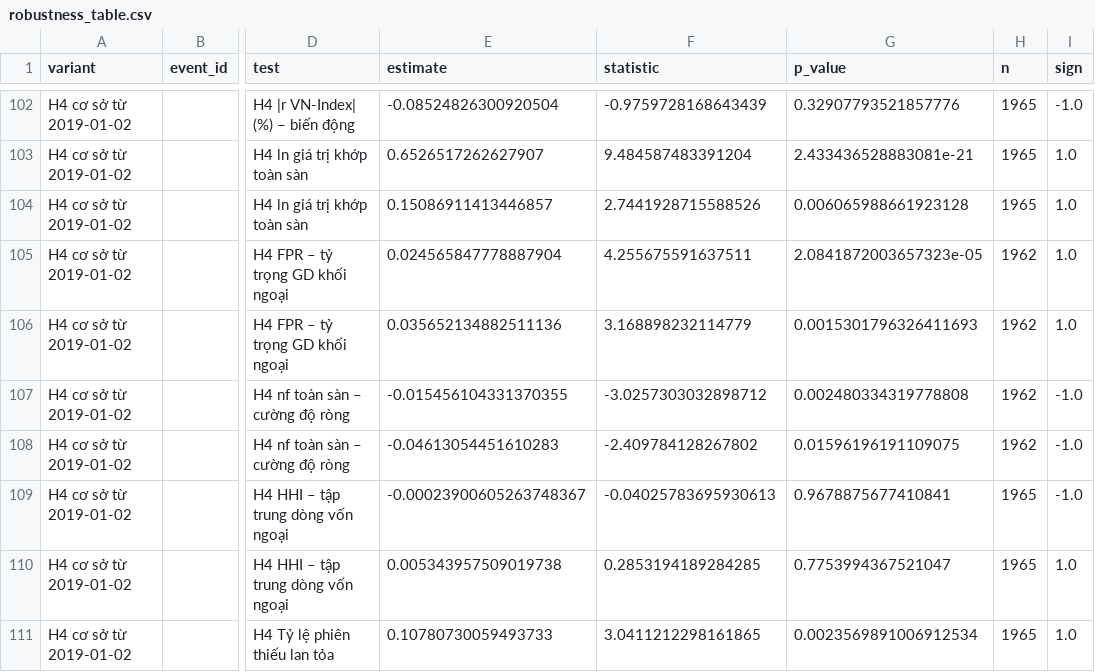
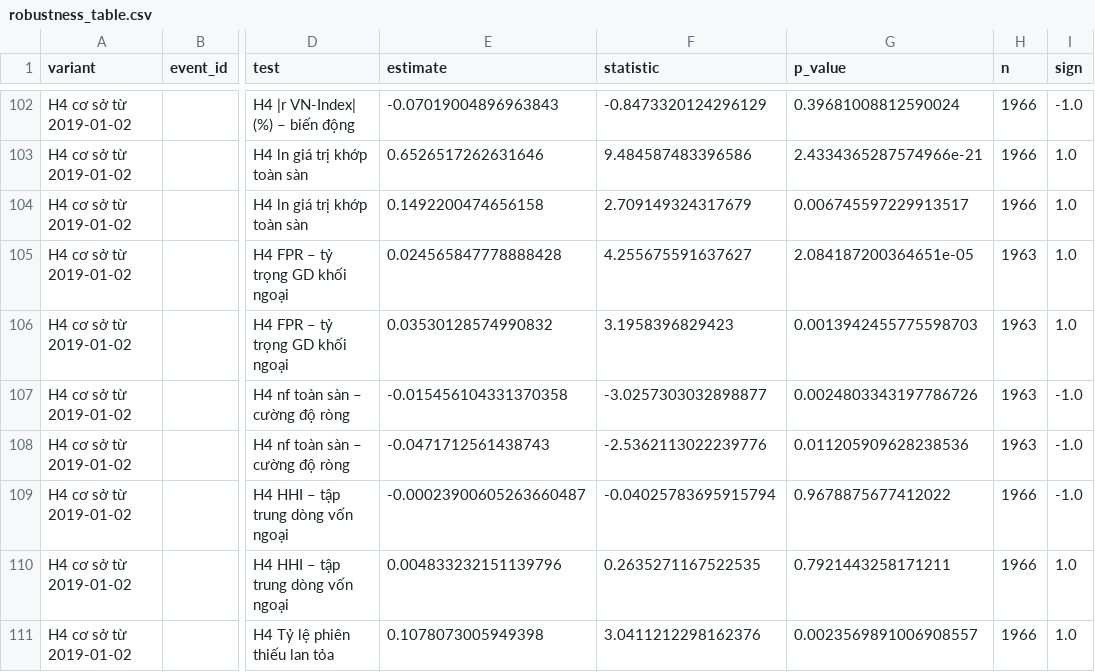
Before and after one commit to MinhChau536/Rada-dong-von-ngoai-va-do-venh-thi-truong, a CSV file: docs/robustness_table.csv, drawn as a sheet; only a part is shown, gaps mark what is left out; the diff covers the shown part only; the diff names each change by its address in the sheet, - before the commit and + after, or states it on an @@ line.

```diff
--- a/docs/robustness_table.csv
+++ b/docs/robustness_table.csv
-E102 (estimate): -0.08524826300920504
+E102 (estimate): -0.07019004896963843
-F102 (statistic): -0.9759728168643439
+F102 (statistic): -0.8473320124296129
-G102 (p_value): 0.32907793521857776
+G102 (p_value): 0.39681008812590024
-H102:H104 (n): 1965
+H102:H104 (n): 1966
-E103 (estimate): 0.6526517262627907
+E103 (estimate): 0.6526517262631646
-F103 (statistic): 9.484587483391204
+F103 (statistic): 9.484587483396586
-G103 (p_value): 2.433436528883081e-21
+G103 (p_value): 2.4334365287574966e-21
-E104 (estimate): 0.15086911413446857
+E104 (estimate): 0.1492200474656158
-F104 (statistic): 2.7441928715588526
+F104 (statistic): 2.709149324317679
-G104 (p_value): 0.006065988661923128
+G104 (p_value): 0.006745597229913517
-E105 (estimate): 0.024565847778887904
+E105 (estimate): 0.024565847778888428
-F105 (statistic): 4.255675591637511
+F105 (statistic): 4.255675591637627
-G105 (p_value): 2.0841872003657323e-05
+G105 (p_value): 2.084187200364651e-05
-H105:H108 (n): 1962
+H105:H108 (n): 1963
-E106 (estimate): 0.035652134882511136
+E106 (estimate): 0.03530128574990832
-F106 (statistic): 3.168898232114779
+F106 (statistic): 3.1958396829423
-G106 (p_value): 0.0015301796326411693
+G106 (p_value): 0.0013942455775598703
-E107 (estimate): -0.015456104331370355
+E107 (estimate): -0.015456104331370358
-F107 (statistic): -3.0257303032898712
+F107 (statistic): -3.0257303032898877
-G107 (p_value): 0.002480334319778808
+G107 (p_value): 0.0024803343197786726
-E108 (estimate): -0.04613054451610283
+E108 (estimate): -0.0471712561438743
-F108 (statistic): -2.409784128267802
+F108 (statistic): -2.5362113022239776
-G108 (p_value): 0.01596196191109075
+G108 (p_value): 0.011205909628238536
-E109 (estimate): -0.00023900605263748367
+E109 (estimate): -0.00023900605263660487
-F109 (statistic): -0.04025783695930613
+F109 (statistic): -0.04025783695915794
-G109 (p_value): 0.9678875677410841
+G109 (p_value): 0.9678875677412022
-H109:H111 (n): 1965
+H109:H111 (n): 1966
-E110 (estimate): 0.005343957509019738
+E110 (estimate): 0.004833232151139796
-F110 (statistic): 0.2853194189284285
+F110 (statistic): 0.2635271167522535
-G110 (p_value): 0.7753994367521047
+G110 (p_value): 0.7921443258171211
-E111 (estimate): 0.10780730059493733
+E111 (estimate): 0.1078073005949398
-F111 (statistic): 3.0411212298161865
+F111 (statistic): 3.0411212298162376
-G111 (p_value): 0.0023569891006912534
+G111 (p_value): 0.0023569891006908557
```
Also changed, not shown: 84 edited cells elsewhere in this file, 12 other files.
